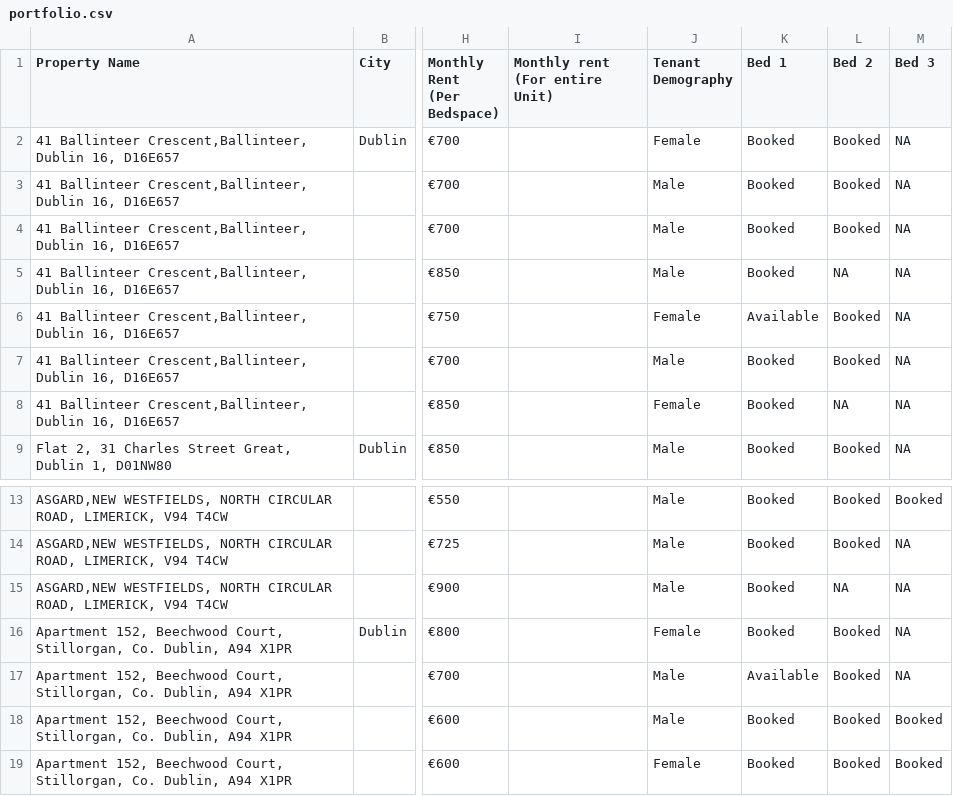
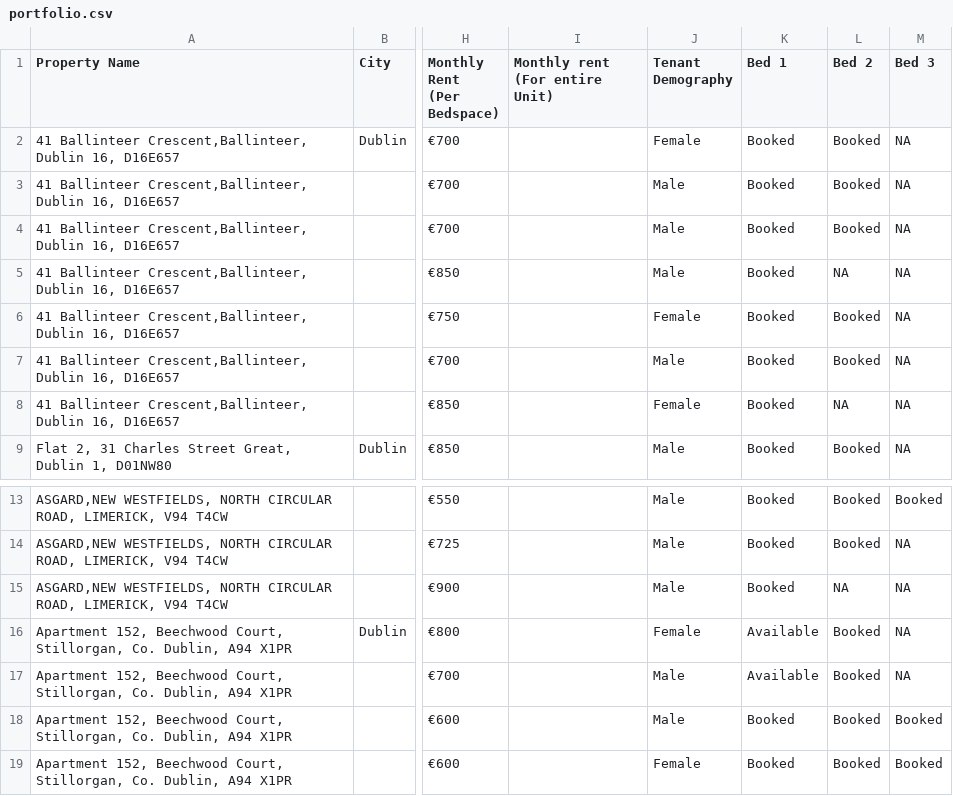
Before and after one commit to shayshankr/acomodo-map, a CSV file: data/portfolio.csv, drawn as a sheet; only a part is shown, gaps mark what is left out; the diff names each change by its address in the sheet, - before the commit and + after, or states it on an @@ line.

```diff
--- a/data/portfolio.csv
+++ b/data/portfolio.csv
-K6 (Bed 1): Available
+K6 (Bed 1): Booked
-K16 (Bed 1): Booked
+K16 (Bed 1): Available
```
Also changed, not shown: 1 other file.
